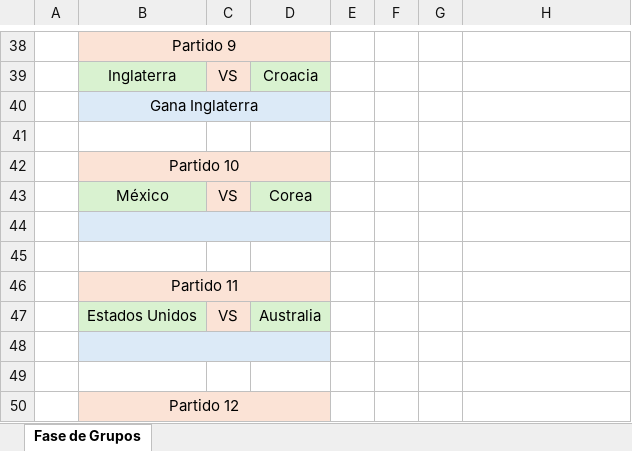
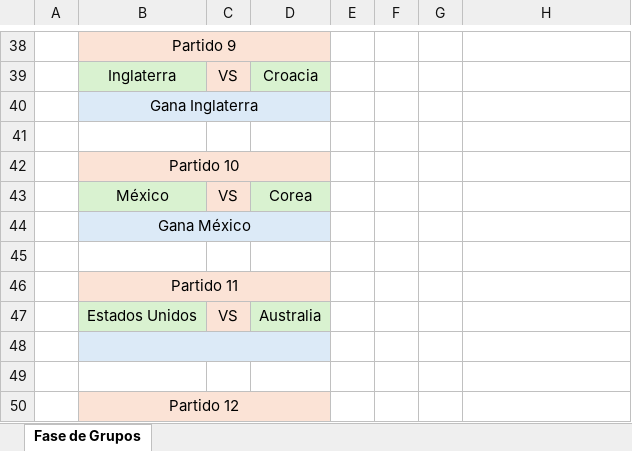
Before and after one commit to EugenioIrarrazaval2001/polla-mundial, an Excel workbook: Pauta/E01Pauta.xlsx, sheet Fase de Grupos, drawn as a sheet; only a part is shown, gaps mark what is left out; values as stored, in another font and other column widths than the file's, no borders; the diff names each change by its address in the sheet, - before the commit and + after, or states it on an @@ line.

Commit message:
Update E01Pauta.xlsx

```diff
--- a/Pauta/E01Pauta.xlsx (sheet Fase de Grupos)
+++ b/Pauta/E01Pauta.xlsx (sheet Fase de Grupos)
-B44: (empty)
+B44: Gana México
```
